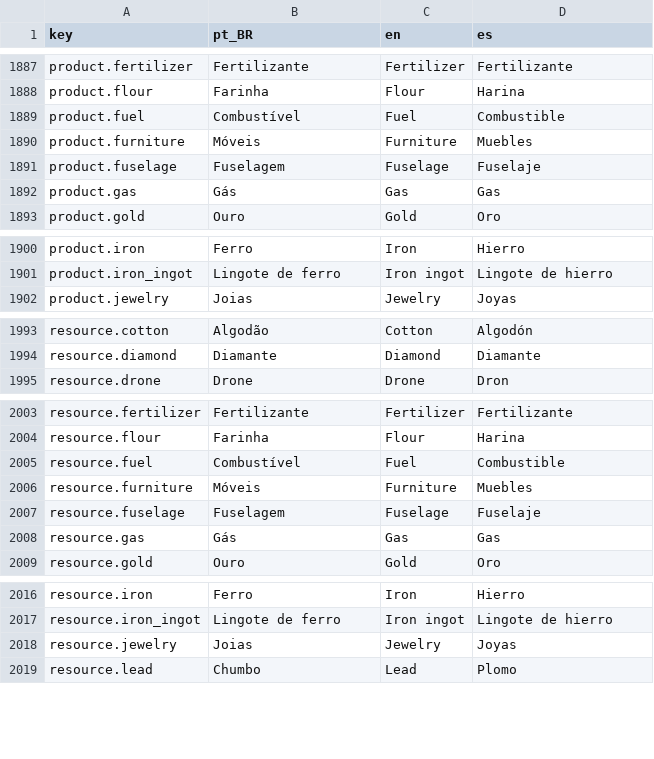
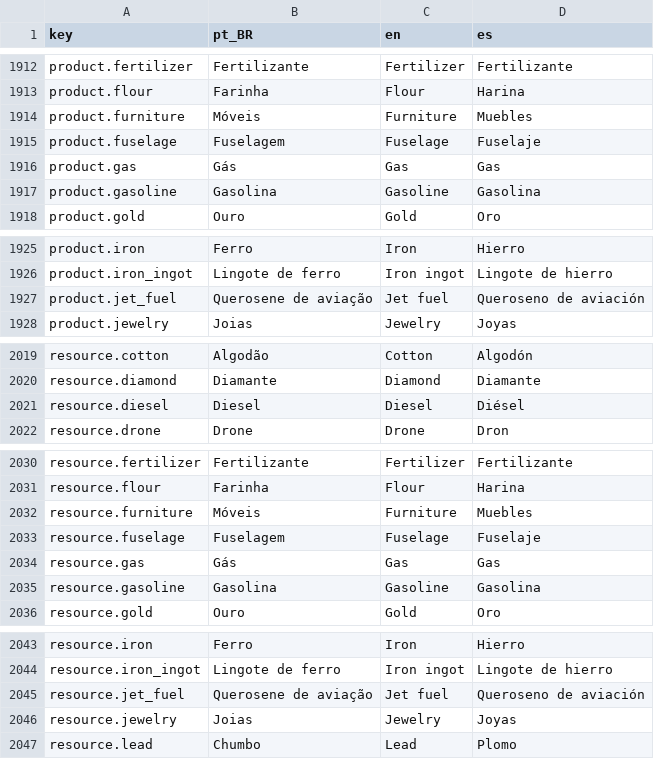
Before and after one commit to Arturstriker3/game-godot, a CSV file: data/definitions/i18n/i18n.csv, drawn as a sheet; only a part is shown, gaps mark what is left out; removed rows and columns are numbered as before the commit, all else as after; the diff covers the shown part only; the diff names each change by its address in the sheet, - before the commit and + after, or states it on an @@ line.

Commit message:
wip(F0): combustiveis gasoline/diesel/jet_fuel — dados, i18n, icones e C++ parcial
- remove o bem generico fuel; adiciona gasoline, diesel e jet_fuel em goods/recipes/needs
- refinaria gasoline_a com outputs[] de co-produto (EIA 45/29/9, perda 17%)
- rotas alternativas: etanol->gasolina, gas->diesel (0,30), carvao->diesel (0,15)
- consumo remapeado por consumidor: POPs->gasolina, frota->diesel+jet, exercito->diesel,
  frete->diesel, passageiros->gasolina, usina a oleo->diesel
- C++ parcial: outputs[] em set_recipes, credito de co-produto em pick_recipe/margem,
  power.cpp oleo->diesel, Fleet/TransportDemand e logistics divididos
- i18n pt-BR/en/es e SVGs temporarios de gasoline/diesel/jet_fuel
- estado: NAO COMPILA (faltam get_fleet/set_fleet/status/set_goods, save_state, trade)

WIP — trabalho em andamento, nao usar como base.

```diff
--- a/data/definitions/i18n/i18n.csv
+++ b/data/definitions/i18n/i18n.csv
-row 1889: product.fuel | Combustível | Fuel | Combustible
+row 1917: product.gasoline | Gasolina | Gasoline | Gasolina
+row 1927: product.jet_fuel | Querosene de aviação | Jet fuel | Queroseno de aviación
+row 2021: resource.diesel | Diesel | Diesel | Diésel
-row 2005: resource.fuel | Combustível | Fuel | Combustible
+row 2035: resource.gasoline | Gasolina | Gasoline | Gasolina
+row 2045: resource.jet_fuel | Querosene de aviação | Jet fuel | Queroseno de aviación
```
Also changed, not shown: 3 added rows and 36 moved rows elsewhere in this file, 24 other files.
